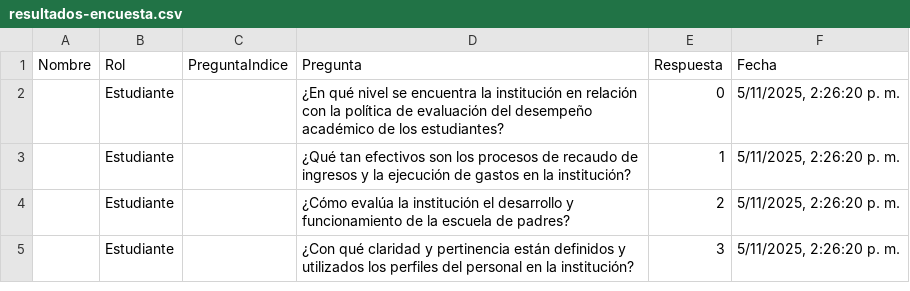
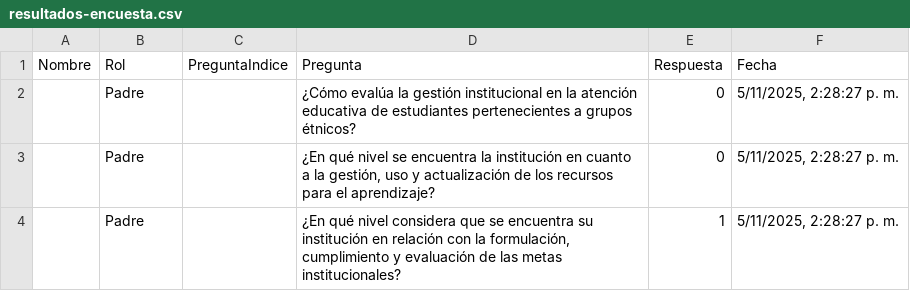
Before and after one commit to tomashs244/encuestas-ecolba, a CSV file: resultados-encuesta.csv, drawn as a sheet.

Commit message:
Nuevo resultado de encuesta

```diff
--- a/resultados-encuesta.csv
+++ b/resultados-encuesta.csv
@@ -1,5 +1,4 @@
 "Nombre","Rol","PreguntaIndice","Pregunta","Respuesta","Fecha"
-"","Estudiante","","¿En qué nivel se encuentra la institución en relación con la política de evaluación del desempeño académico de los estudiantes?","0","5/11/2025, 2:26:20 p. m."
-"","Estudiante","","¿Qué tan efectivos son los procesos de recaudo de ingresos y la ejecución de gastos en la institución?","1","5/11/2025, 2:26:20 p. m."
-"","Estudiante","","¿Cómo evalúa la institución el desarrollo y funcionamiento de la escuela de padres?","2","5/11/2025, 2:26:20 p. m."
-"","Estudiante","","¿Con qué claridad y pertinencia están definidos y utilizados los perfiles del personal en la institución?","3","5/11/2025, 2:26:20 p. m."
+"","Padre","","¿Cómo evalúa la gestión institucional en la atención educativa de estudiantes pertenecientes a grupos étnicos?","0","5/11/2025, 2:28:27 p. m."
+"","Padre","","¿En qué nivel se encuentra la institución en cuanto a la gestión, uso y actualización de los recursos para el aprendizaje?","0","5/11/2025, 2:28:27 p. m."
+"","Padre","","¿En qué nivel considera que se encuentra su institución en relación con la formulación, cumplimiento y evaluación de las metas institucionales?","1","5/11/2025, 2:28:27 p. m."
```
